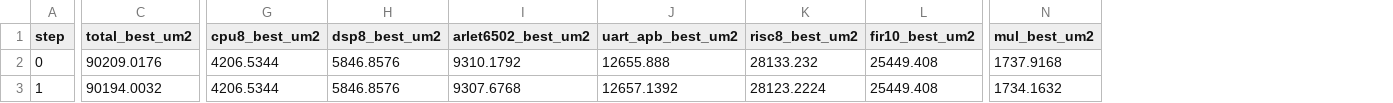
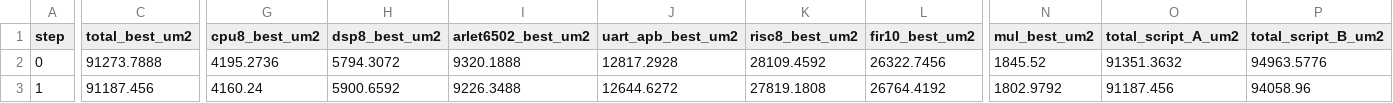
Before and after one commit to Kareem-Rashed/celladvisor, a CSV file: results/curve_estimated.csv, drawn as a sheet; only a part is shown, gaps mark what is left out; the diff covers the shown part only; the diff names each change by its address in the sheet, - before the commit and + after, or states it on an @@ line.

```diff
--- a/results/curve_estimated.csv
+++ b/results/curve_estimated.csv
+column O (total_script_A_um2), rows 2-3: 91351.3632 | 91187.456
+column P (total_script_B_um2), rows 2-3: 94963.5776 | 94058.96
-C2 (total_best_um2): 90209.0176
+C2 (total_best_um2): 91273.7888
-G2 (cpu8_best_um2): 4206.5344
+G2 (cpu8_best_um2): 4195.2736
-H2 (dsp8_best_um2): 5846.8576
+H2 (dsp8_best_um2): 5794.3072
-I2 (arlet6502_best_um2): 9310.1792
+I2 (arlet6502_best_um2): 9320.1888
-J2 (uart_apb_best_um2): 12655.888
+J2 (uart_apb_best_um2): 12817.2928
-K2 (risc8_best_um2): 28133.232
+K2 (risc8_best_um2): 28109.4592
-L2 (fir10_best_um2): 25449.408
+L2 (fir10_best_um2): 26322.7456
-N2 (mul_best_um2): 1737.9168
+N2 (mul_best_um2): 1845.52
-C3 (total_best_um2): 90194.0032
+C3 (total_best_um2): 91187.456
-G3 (cpu8_best_um2): 4206.5344
+G3 (cpu8_best_um2): 4160.24
-H3 (dsp8_best_um2): 5846.8576
+H3 (dsp8_best_um2): 5900.6592
-I3 (arlet6502_best_um2): 9307.6768
+I3 (arlet6502_best_um2): 9226.3488
-J3 (uart_apb_best_um2): 12657.1392
+J3 (uart_apb_best_um2): 12644.6272
-K3 (risc8_best_um2): 28123.2224
+K3 (risc8_best_um2): 27819.1808
-L3 (fir10_best_um2): 25449.408
+L3 (fir10_best_um2): 26764.4192
-N3 (mul_best_um2): 1734.1632
+N3 (mul_best_um2): 1802.9792
```
Also changed, not shown: 7 added rows and 28 edited cells elsewhere in this file, results/curve_estimated_real.csv, results/real_areas.csv, 5 other files.
